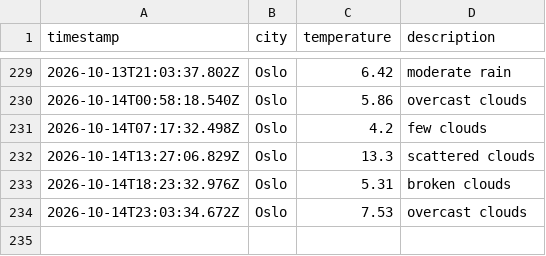
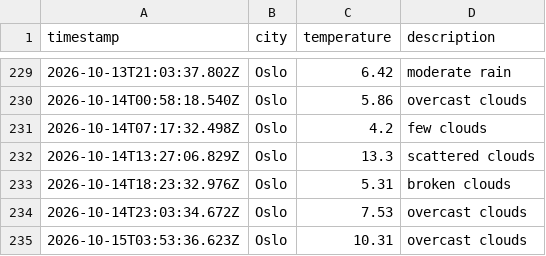
Before and after one commit to AshSensei13/weather-data-ops, a CSV file: data/weather_log.csv, drawn as a sheet; only a part is shown, gaps mark what is left out.

```diff
--- a/data/weather_log.csv
+++ b/data/weather_log.csv
@@ -234 +234,2 @@ timestamp,city,temperature,description
 2026-10-14T23:03:34.672Z,Oslo,7.53,overcast clouds
+2026-10-15T03:53:36.623Z,Oslo,10.31,overcast clouds
```
Also changed, not shown: 1 other file.
